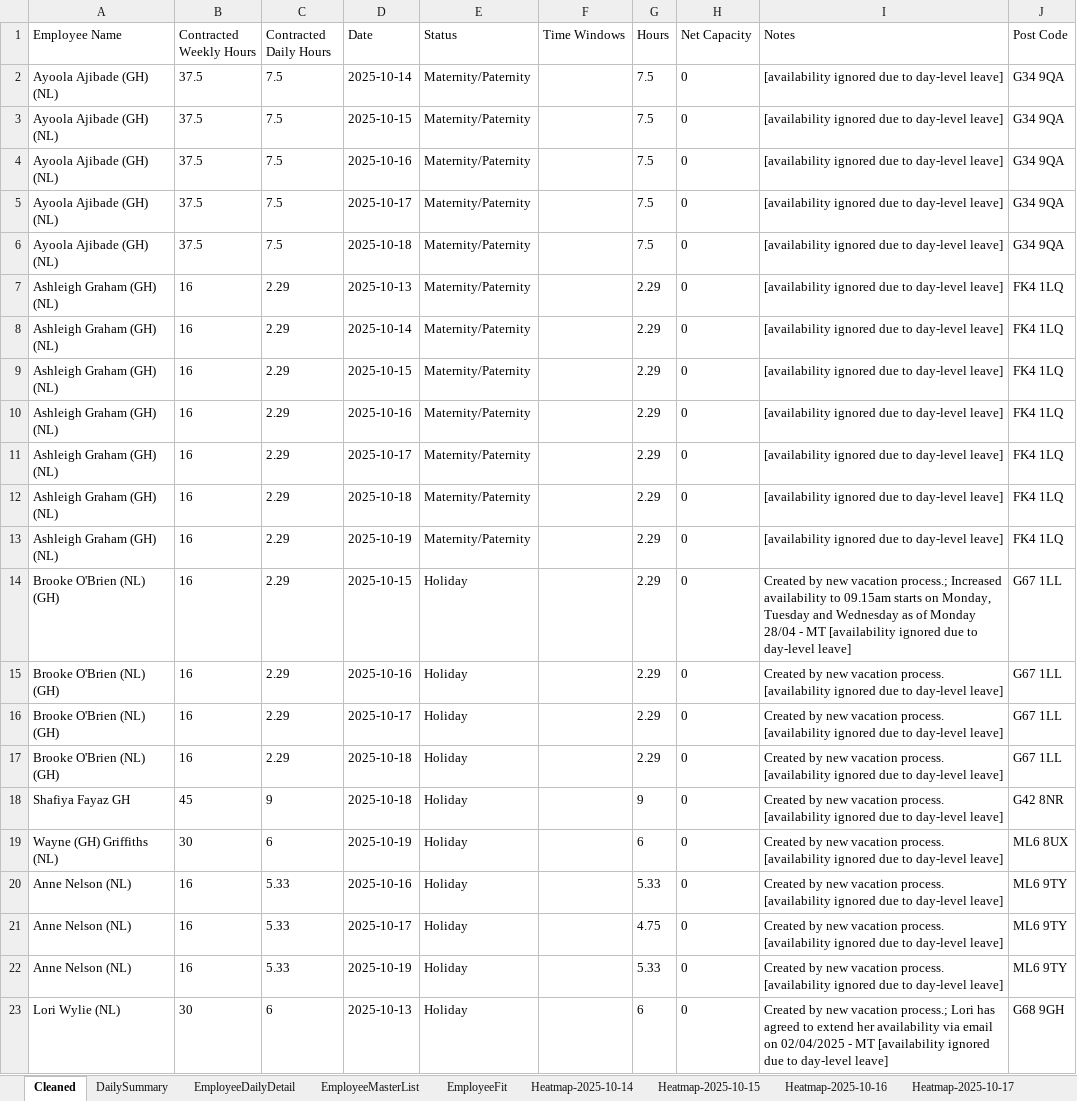
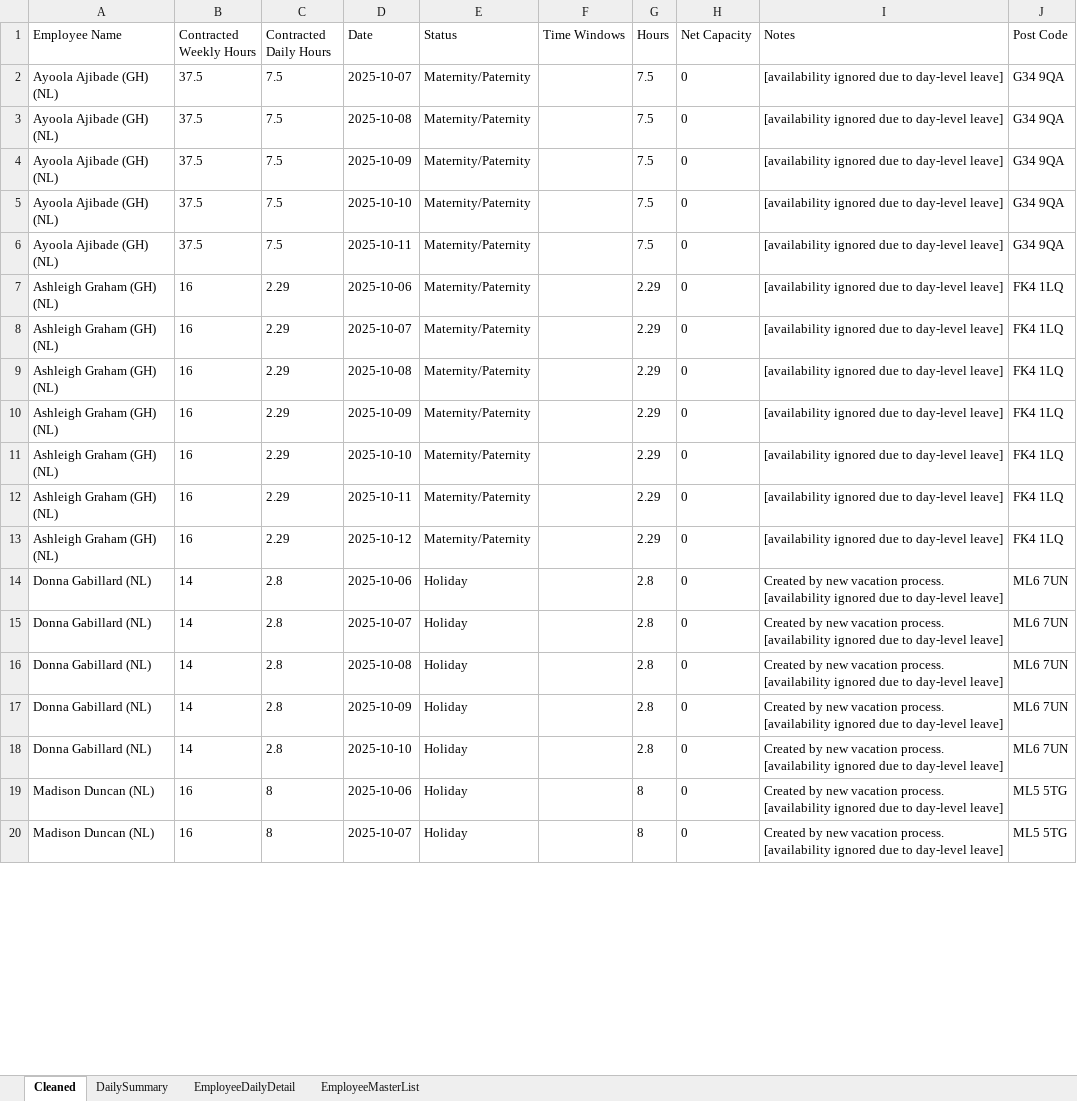
Before and after one commit to Mustansar-tech/CareCapacity, an Excel workbook: capacity_dashboard.xlsx, sheet Cleaned, drawn as a sheet; only a part is shown; values as stored, in another font and other column widths than the file's, no borders; removed rows and columns are numbered as before the commit, all else as after; the diff covers the shown part only; the diff names each change by its address in the sheet, - before the commit and + after, or states it on an @@ line.

```diff
--- a/capacity_dashboard.xlsx (sheet Cleaned)
+++ b/capacity_dashboard.xlsx (sheet Cleaned)
-sheet tab: EmployeeFit
-sheet tab: Heatmap-2025-10-14
-sheet tab: Heatmap-2025-10-15
-sheet tab: Heatmap-2025-10-16
-sheet tab: Heatmap-2025-10-17
-D2 (Date): 2025-10-14
+D2 (Date): 2025-10-07
-D3 (Date): 2025-10-15
+D3 (Date): 2025-10-08
-D4 (Date): 2025-10-16
+D4 (Date): 2025-10-09
-D5 (Date): 2025-10-17
+D5 (Date): 2025-10-10
-D6 (Date): 2025-10-18
+D6 (Date): 2025-10-11
-D7 (Date): 2025-10-13
+D7 (Date): 2025-10-06
-D8 (Date): 2025-10-14
+D8 (Date): 2025-10-07
-D9 (Date): 2025-10-15
+D9 (Date): 2025-10-08
-D10 (Date): 2025-10-16
+D10 (Date): 2025-10-09
-D11 (Date): 2025-10-17
+D11 (Date): 2025-10-10
-D12 (Date): 2025-10-18
+D12 (Date): 2025-10-11
-D13 (Date): 2025-10-19
+D13 (Date): 2025-10-12
-row 14: Brooke O'Brien (NL) (GH) | 16 | 2.29 | 2025-10-15 | Holiday |  | 2.29 | 0 | Created by new vacation process.; Increased availability to 09.15am starts on Monday, Tuesday and Wednesday as of Monday 28/04 - MT [availability ignored due to day-level leave] | G67 1LL
-row 15: Brooke O'Brien (NL) (GH) | 16 | 2.29 | 2025-10-16 | Holiday |  | 2.29 | 0 | Created by new vacation process. [availability ignored due to day-level leave] | G67 1LL
-row 16: Brooke O'Brien (NL) (GH) | 16 | 2.29 | 2025-10-17 | Holiday |  | 2.29 | 0 | Created by new vacation process. [availability ignored due to day-level leave] | G67 1LL
-row 17: Brooke O'Brien (NL) (GH) | 16 | 2.29 | 2025-10-18 | Holiday |  | 2.29 | 0 | Created by new vacation process. [availability ignored due to day-level leave] | G67 1LL
-row 18: Shafiya Fayaz GH | 45 | 9 | 2025-10-18 | Holiday |  | 9 | 0 | Created by new vacation process. [availability ignored due to day-level leave] | G42 8NR
-row 19: Wayne (GH) Griffiths (NL) | 30 | 6 | 2025-10-19 | Holiday |  | 6 | 0 | Created by new vacation process. [availability ignored due to day-level leave] | ML6 8UX
+row 14: Donna Gabillard (NL) | 14 | 2.8 | 2025-10-06 | Holiday |  | 2.8 | 0 | Created by new vacation process. [availability ignored due to day-level leave] | ML6 7UN
+row 15: Donna Gabillard (NL) | 14 | 2.8 | 2025-10-07 | Holiday |  | 2.8 | 0 | Created by new vacation process. [availability ignored due to day-level leave] | ML6 7UN
+row 16: Donna Gabillard (NL) | 14 | 2.8 | 2025-10-08 | Holiday |  | 2.8 | 0 | Created by new vacation process. [availability ignored due to day-level leave] | ML6 7UN
+row 17: Donna Gabillard (NL) | 14 | 2.8 | 2025-10-09 | Holiday |  | 2.8 | 0 | Created by new vacation process. [availability ignored due to day-level leave] | ML6 7UN
+row 18: Donna Gabillard (NL) | 14 | 2.8 | 2025-10-10 | Holiday |  | 2.8 | 0 | Created by new vacation process. [availability ignored due to day-level leave] | ML6 7UN
-A19:A20 (Employee Name): Anne Nelson (NL)
+A19:A20 (Employee Name): Madison Duncan (NL)
-C19:C20 (Contracted Daily Hours): 5.33
+C19:C20 (Contracted Daily Hours): 8
-D19 (Date): 2025-10-16
+D19 (Date): 2025-10-06
-G19 (Hours): 5.33
+G19 (Hours): 8
-J19:J20 (Post Code): ML6 9TY
+J19:J20 (Post Code): ML5 5TG
-D20 (Date): 2025-10-17
+D20 (Date): 2025-10-07
-G20 (Hours): 4.75
+G20 (Hours): 8
-row 22: Anne Nelson (NL) | 16 | 5.33 | 2025-10-19 | Holiday |  | 5.33 | 0 | Created by new vacation process. [availability ignored due to day-level leave] | ML6 9TY
-row 23: Lori Wylie (NL) | 30 | 6 | 2025-10-13 | Holiday |  | 6 | 0 | Created by new vacation process.; Lori has agreed to extend her availability via email on 02/04/2025 - MT [availability ignored due to day-level leave] | G68 9GH
```
Also changed, not shown: other rows of this sheet, sheet EmployeeDailyDetail, sheet DailySummary, other sheet tabs.
